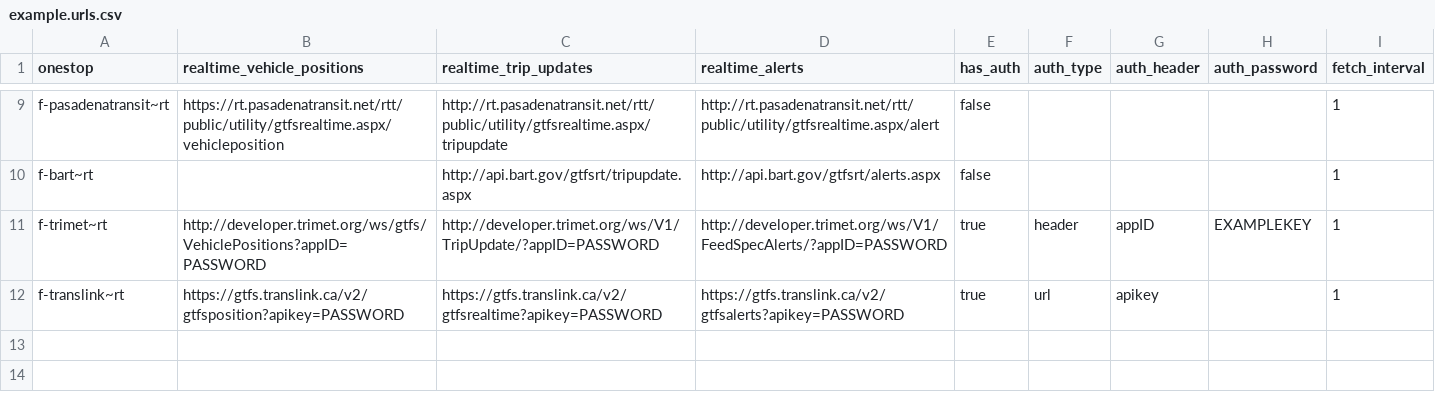
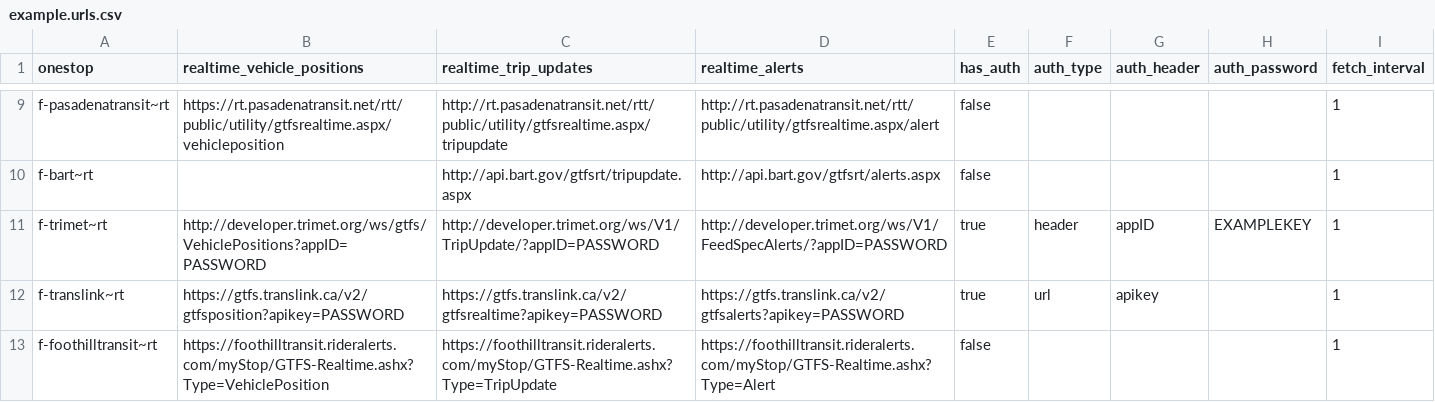
Before and after one commit to catenarytransit/kactus-gtfs-rt, a CSV file: example.urls.csv, drawn as a sheet; only a part is shown, gaps mark what is left out.

Commit message:
add foothill transit

```diff
--- a/example.urls.csv
+++ b/example.urls.csv
@@ -12 +12,2 @@ f-trimet~rt,http://developer.trimet.org/ws/gtfs/VehiclePositions?appID=PASSWORD,
 f-translink~rt,https://gtfs.translink.ca/v2/gtfsposition?apikey=PASSWORD,https://gtfs.translink.ca/v2/gtfsrealtime?apikey=PASSWORD,https://gtfs.translink.ca/v2/gtfsalerts?apikey=PASSWORD,true,url,apikey,,1
+f-foothilltransit~rt,https://foothilltransit.rideralerts.com/myStop/GTFS-Realtime.ashx?Type=VehiclePosition,https://foothilltransit.rideralerts.com/myStop/GTFS-Realtime.ashx?Type=TripUpdate,https://foothilltransit.rideralerts.com/myStop/GTFS-Realtime.ashx?Type=Alert,false,,,,1
```
